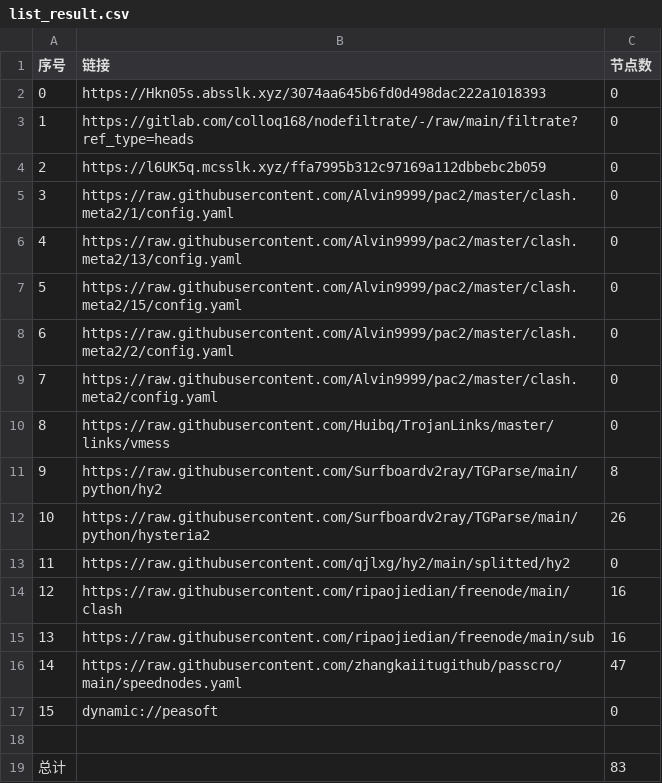
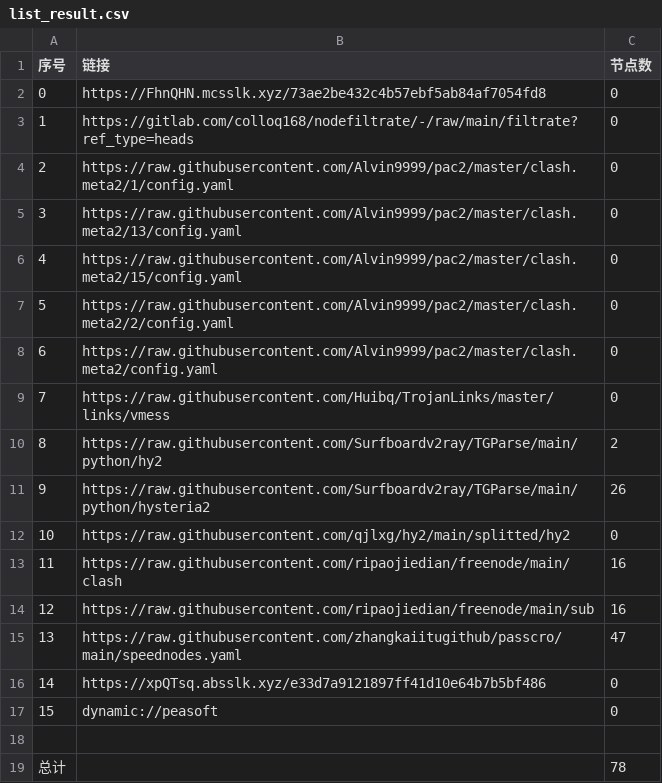
Before and after one commit to ileesen/AutoMergePublicNodes, a CSV file: list_result.csv, drawn as a sheet; removed rows and columns are numbered as before the commit, all else as after; the diff names each change by its address in the sheet, - before the commit and + after, or states it on an @@ line.

```diff
--- a/list_result.csv
+++ b/list_result.csv
-B2 (链接): https://Hkn05s.absslk.xyz/3074aa645b6fd0d498dac222a1018393
+B2 (链接): https://FhnQHN.mcsslk.xyz/73ae2be432c4b57ebf5ab84af7054fd8
-row 4: 2 | https://l6UK5q.mcsslk.xyz/ffa7995b312c97169a112dbbebc2b059 | 0
@@ column A (序号) renumbered between rows 4 and 15 @@
-C10 (节点数): 8
+C10 (节点数): 2
+row 16: 14 | https://xpQTsq.absslk.xyz/e33d7a9121897ff41d10e64b7b5bf486 | 0
-C19 (节点数): 83
+C19 (节点数): 78
```
Also changed, not shown: 23 other files.
